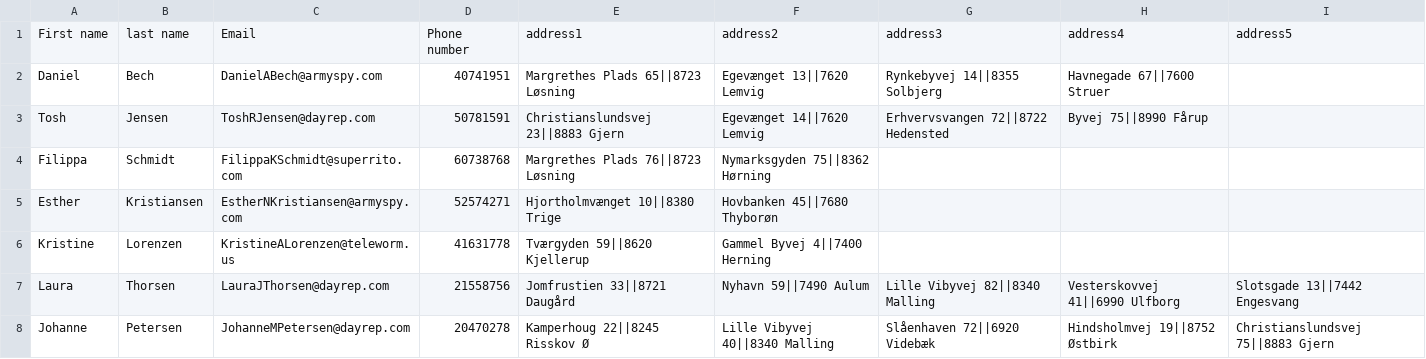
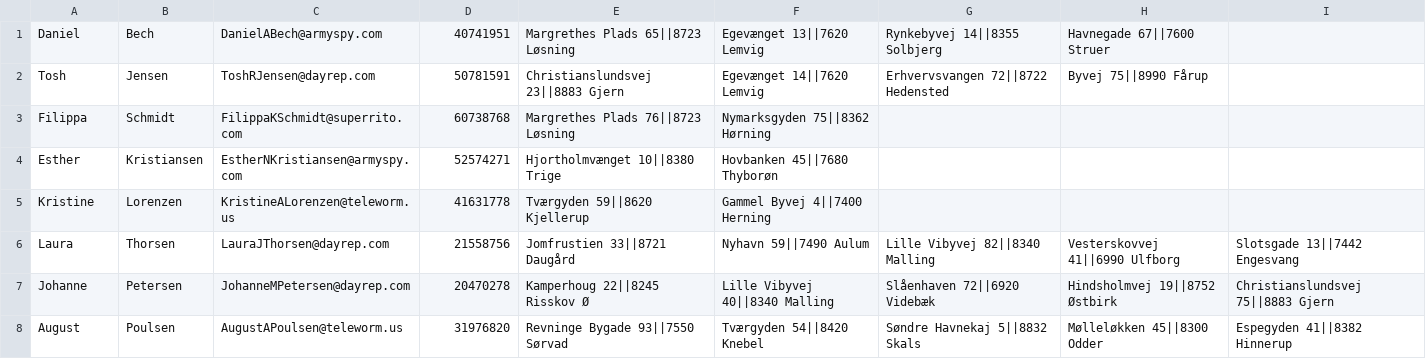
Before and after one commit to aarhustech-orsted/oestad-invoices, a CSV file: data/raw/kunder.csv, drawn as a sheet; only a part is shown; the shorter side is filled out with more unchanged rows.

```diff
--- a/data/raw/kunder.csv
+++ b/data/raw/kunder.csv
@@ -1,2 +1 @@
-First name,last name,Email,Phone number,address1,address2,address3,address4,address5
 Daniel,Bech,DanielABech@armyspy.com,40741951,Margrethes Plads 65||8723 Løsning,Egevænget 13||7620 Lemvig,Rynkebyvej 14||8355 Solbjerg,Havnegade 67||7600 Struer,
```
Also changed, not shown: data/raw/fakturaer.csv, data/raw/forbrug.csv, 8 other files.
